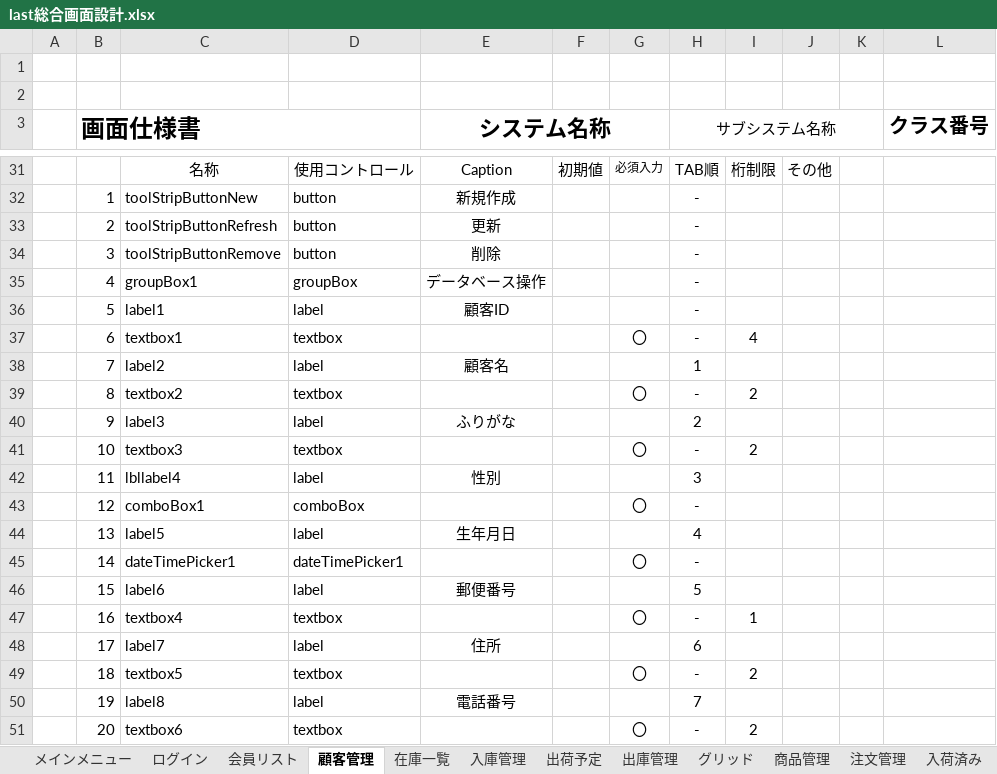
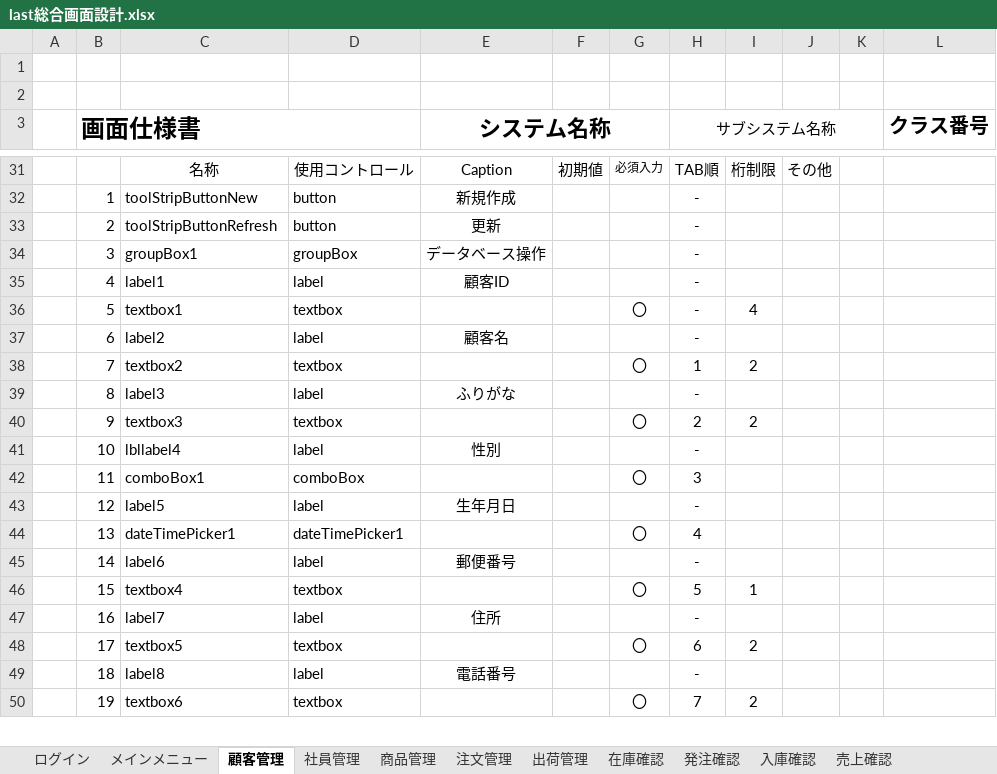
Before and after one commit to Yamanin3/system-devel, an Excel workbook: 画面設計総編集/last総合画面設計.xlsx, sheet 顧客管理, drawn as a sheet; only a part is shown, gaps mark what is left out; values as stored, in another font and other column widths than the file's, no borders; charts and pictures not drawn; removed rows and columns are numbered as before the commit, all else as after; the diff covers the shown part only; the diff names each change by its address in the sheet, - before the commit and + after, or states it on an @@ line.

```diff
--- a/画面設計総編集/last総合画面設計.xlsx (sheet 顧客管理)
+++ b/画面設計総編集/last総合画面設計.xlsx (sheet 顧客管理)
-sheet tab: 会員リスト
+sheet tab: 社員管理
-sheet tab: 在庫一覧
+sheet tab: 在庫確認
-sheet tab: 入庫管理
+sheet tab: 入庫確認
-sheet tab: 出荷予定
+sheet tab: 出荷管理
-sheet tab: 出庫管理
-sheet tab: 入荷済み
@@ sheet tab order changed: ログイン | メインメニュー | 顧客管理 | 社員管理 | 商品管理 | 注文管理 | 出荷管理 | 在庫確認 | 発注確認 | 入庫確認 | 売上確認 @@
-row 34:  | 3 | toolStripButtonRemove | button | 削除 |  |  | -
-B34 (画面仕様書): 4
+B34 (画面仕様書): 3
-B35 (画面仕様書): 5
+B35 (画面仕様書): 4
-B36 (画面仕様書): 6
+B36 (画面仕様書): 5
-B37 (画面仕様書): 7
+B37 (画面仕様書): 6
-H37 (サブシステム名称): 1
+H37 (サブシステム名称): -
-B38 (画面仕様書): 8
+B38 (画面仕様書): 7
-H38 (サブシステム名称): -
+H38 (サブシステム名称): 1
-B39 (画面仕様書): 9
+B39 (画面仕様書): 8
-H39 (サブシステム名称): 2
+H39 (サブシステム名称): -
-B40 (画面仕様書): 10
+B40 (画面仕様書): 9
-H40 (サブシステム名称): -
+H40 (サブシステム名称): 2
-B41 (画面仕様書): 11
+B41 (画面仕様書): 10
-H41 (サブシステム名称): 3
+H41 (サブシステム名称): -
-B42 (画面仕様書): 12
+B42 (画面仕様書): 11
-H42 (サブシステム名称): -
+H42 (サブシステム名称): 3
-B43 (画面仕様書): 13
+B43 (画面仕様書): 12
-H43 (サブシステム名称): 4
+H43 (サブシステム名称): -
-B44 (画面仕様書): 14
+B44 (画面仕様書): 13
-H44 (サブシステム名称): -
+H44 (サブシステム名称): 4
-B45 (画面仕様書): 15
+B45 (画面仕様書): 14
-H45 (サブシステム名称): 5
+H45 (サブシステム名称): -
-B46 (画面仕様書): 16
+B46 (画面仕様書): 15
-H46 (サブシステム名称): -
+H46 (サブシステム名称): 5
-B47 (画面仕様書): 17
+B47 (画面仕様書): 16
-H47 (サブシステム名称): 6
+H47 (サブシステム名称): -
-B48 (画面仕様書): 18
+B48 (画面仕様書): 17
-H48 (サブシステム名称): -
+H48 (サブシステム名称): 6
-B49 (画面仕様書): 19
+B49 (画面仕様書): 18
-H49 (サブシステム名称): 7
+H49 (サブシステム名称): -
-B50 (画面仕様書): 20
+B50 (画面仕様書): 19
-H50 (サブシステム名称): -
+H50 (サブシステム名称): 7
```
Also changed, not shown: 1 added row and 8 edited cells elsewhere in this sheet, sheet 社員管理, sheet 商品管理, sheet 注文管理, sheet メインメニュー, sheet 在庫確認, other sheet tabs, charts or pictures.
